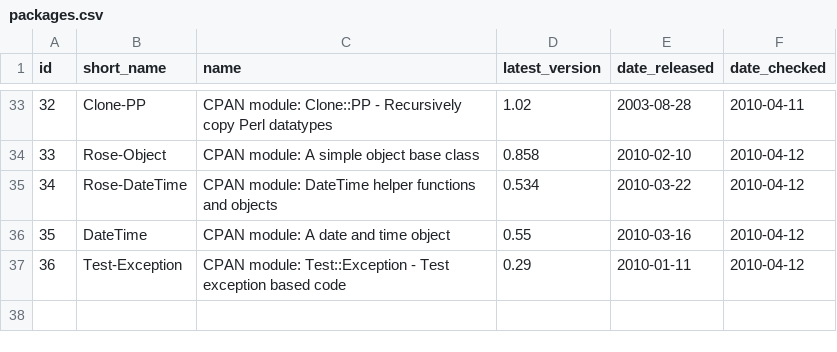
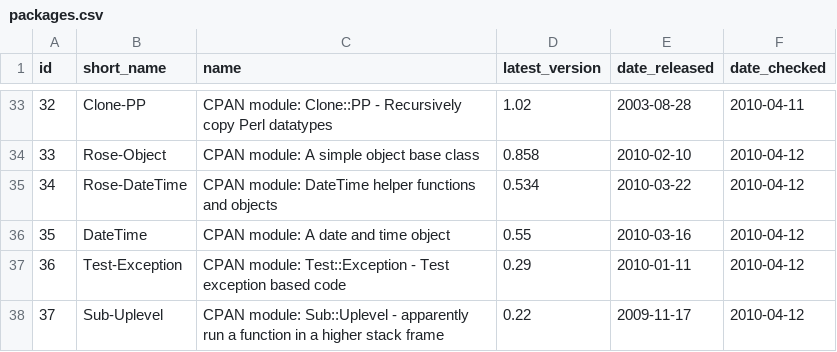
Before and after one commit to troywill/shilohSchema, a CSV file: 2010_spring/csv/packages.csv, drawn as a sheet; only a part is shown, gaps mark what is left out; the diff names each change by its address in the sheet, - before the commit and + after, or states it on an @@ line.

```diff
--- a/2010_spring/csv/packages.csv
+++ b/2010_spring/csv/packages.csv
+row 38: 37 | Sub-Uplevel | CPAN module: Sub::Uplevel - apparently run a function in a higher stack frame | 0.22 | 2009-11-17 | 2010-04-12
```
Also changed, not shown: 2010_spring/csv/latest_tarball.csv, 2010_spring/csv/stowballs.csv, 1 other file.
